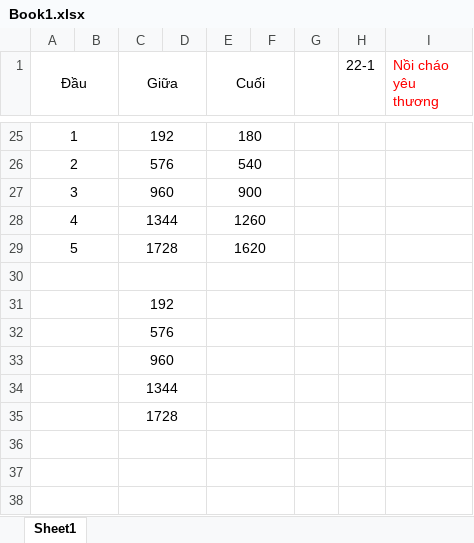
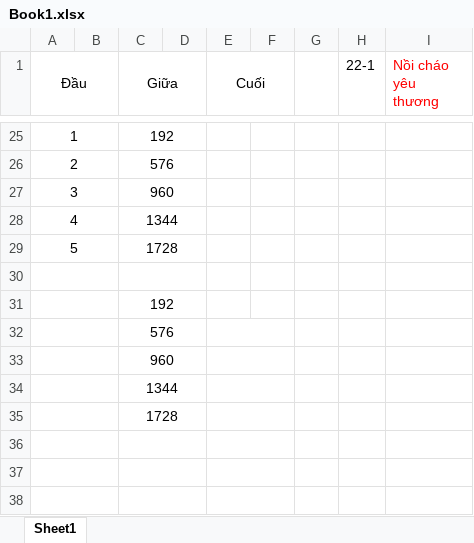
Before and after one commit to cuonghtkt/tuthien, an Excel workbook: Book1.xlsx, sheet Sheet1, drawn as a sheet; only a part is shown, gaps mark what is left out; values as stored, in another font and other column widths than the file's, no borders; removed rows and columns are numbered as before the commit, all else as after; the diff covers the shown part only; the diff names each change by its address in the sheet, - before the commit and + after, or states it on an @@ line.

```diff
--- a/Book1.xlsx (sheet Sheet1)
+++ b/Book1.xlsx (sheet Sheet1)
-E25 (Cuối): 180
+E25 (Cuối): (empty)
-E25:F25 merged
-E26 (Cuối): 540
+E26 (Cuối): (empty)
-E26:F26 merged
-E27 (Cuối): 900
+E27 (Cuối): (empty)
-E27:F27 merged
-E28 (Cuối): 1260
+E28 (Cuối): (empty)
-E28:F28 merged
-E29 (Cuối): 1620
+E29 (Cuối): (empty)
-E29:F29 merged
-E30:F30 merged
-E31:F31 merged
```
Also changed, not shown: 9 added rows, 9 removed rows, 1 edited cell, cell formats and merged cells elsewhere in this sheet, 45 other files.
